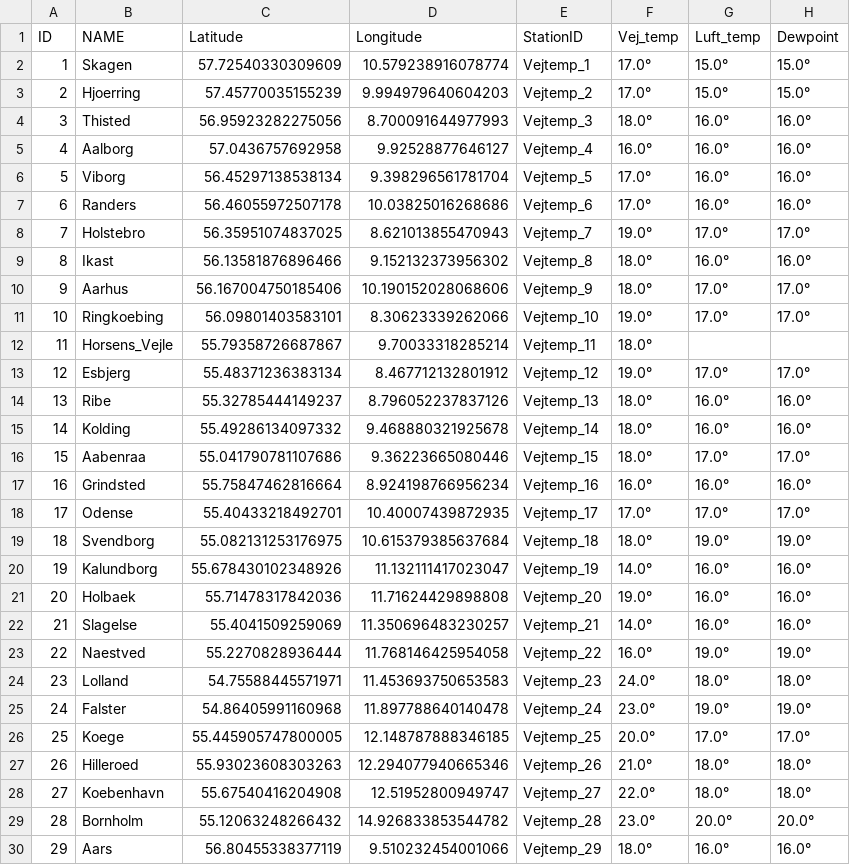
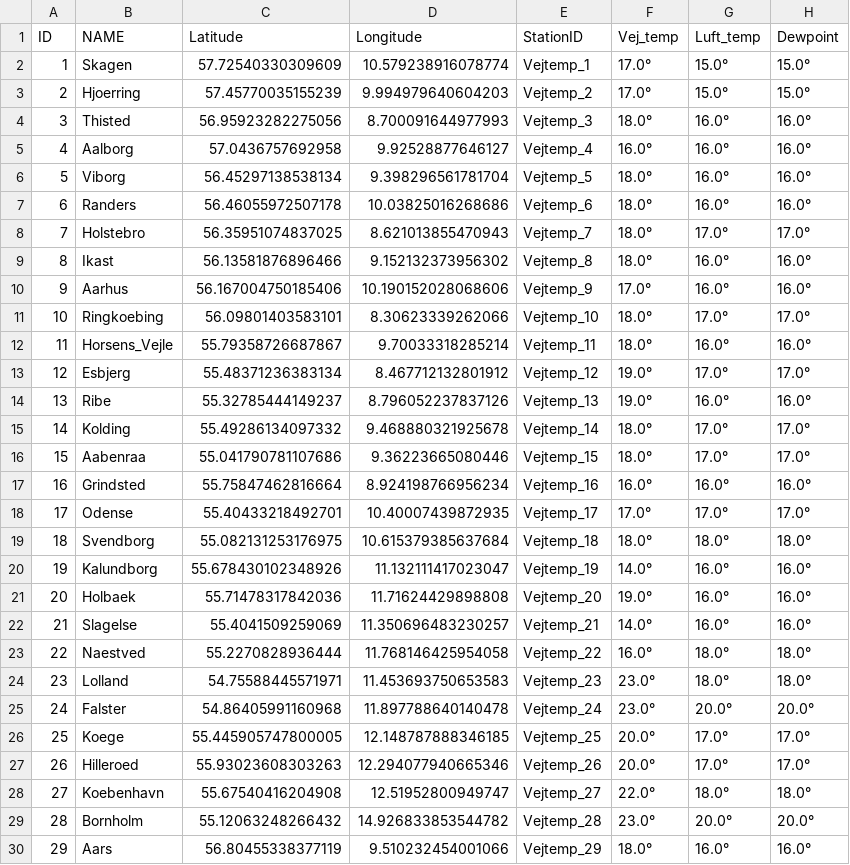
Before and after one commit to TV-2-Vejr/Vejtemperatur, a CSV file: udvalgte_vejtemp.csv, drawn as a sheet.

```diff
--- a/udvalgte_vejtemp.csv
+++ b/udvalgte_vejtemp.csv
@@ -5,12 +5,12 @@ ID,NAME,Latitude,Longitude,StationID,Vej_temp,Luft_temp,Dewpoint
 4,Aalborg,57.0436757692958,9.92528877646127,Vejtemp_4,16.0°,16.0°,16.0°
-5,Viborg,56.45297138538134,9.398296561781704,Vejtemp_5,17.0°,16.0°,16.0°
-6,Randers,56.46055972507178,10.03825016268686,Vejtemp_6,17.0°,16.0°,16.0°
-7,Holstebro,56.35951074837025,8.621013855470943,Vejtemp_7,19.0°,17.0°,17.0°
+5,Viborg,56.45297138538134,9.398296561781704,Vejtemp_5,18.0°,16.0°,16.0°
+6,Randers,56.46055972507178,10.03825016268686,Vejtemp_6,18.0°,16.0°,16.0°
+7,Holstebro,56.35951074837025,8.621013855470943,Vejtemp_7,18.0°,17.0°,17.0°
 8,Ikast,56.13581876896466,9.152132373956302,Vejtemp_8,18.0°,16.0°,16.0°
-9,Aarhus,56.167004750185406,10.190152028068606,Vejtemp_9,18.0°,17.0°,17.0°
-10,Ringkoebing,56.09801403583101,8.30623339262066,Vejtemp_10,19.0°,17.0°,17.0°
-11,Horsens_Vejle,55.79358726687867,9.70033318285214,Vejtemp_11,18.0°,,
+9,Aarhus,56.167004750185406,10.190152028068606,Vejtemp_9,17.0°,16.0°,16.0°
+10,Ringkoebing,56.09801403583101,8.30623339262066,Vejtemp_10,18.0°,17.0°,17.0°
+11,Horsens_Vejle,55.79358726687867,9.70033318285214,Vejtemp_11,18.0°,16.0°,16.0°
 12,Esbjerg,55.48371236383134,8.467712132801912,Vejtemp_12,19.0°,17.0°,17.0°
-13,Ribe,55.32785444149237,8.796052237837126,Vejtemp_13,18.0°,16.0°,16.0°
-14,Kolding,55.49286134097332,9.468880321925678,Vejtemp_14,18.0°,16.0°,16.0°
+13,Ribe,55.32785444149237,8.796052237837126,Vejtemp_13,19.0°,16.0°,16.0°
+14,Kolding,55.49286134097332,9.468880321925678,Vejtemp_14,18.0°,17.0°,17.0°
 15,Aabenraa,55.041790781107686,9.36223665080446,Vejtemp_15,18.0°,17.0°,17.0°
@@ -18,3 +18,3 @@ ID,NAME,Latitude,Longitude,StationID,Vej_temp,Luft_temp,Dewpoint
 17,Odense,55.40433218492701,10.40007439872935,Vejtemp_17,17.0°,17.0°,17.0°
-18,Svendborg,55.082131253176975,10.615379385637684,Vejtemp_18,18.0°,19.0°,19.0°
+18,Svendborg,55.082131253176975,10.615379385637684,Vejtemp_18,18.0°,18.0°,18.0°
 19,Kalundborg,55.678430102348926,11.132111417023047,Vejtemp_19,14.0°,16.0°,16.0°
@@ -22,7 +22,7 @@ ID,NAME,Latitude,Longitude,StationID,Vej_temp,Luft_temp,Dewpoint
 21,Slagelse,55.4041509259069,11.350696483230257,Vejtemp_21,14.0°,16.0°,16.0°
-22,Naestved,55.2270828936444,11.768146425954058,Vejtemp_22,16.0°,19.0°,19.0°
-23,Lolland,54.75588445571971,11.453693750653583,Vejtemp_23,24.0°,18.0°,18.0°
-24,Falster,54.86405991160968,11.897788640140478,Vejtemp_24,23.0°,19.0°,19.0°
+22,Naestved,55.2270828936444,11.768146425954058,Vejtemp_22,16.0°,18.0°,18.0°
+23,Lolland,54.75588445571971,11.453693750653583,Vejtemp_23,23.0°,18.0°,18.0°
+24,Falster,54.86405991160968,11.897788640140478,Vejtemp_24,23.0°,20.0°,20.0°
 25,Koege,55.445905747800005,12.148787888346185,Vejtemp_25,20.0°,17.0°,17.0°
-26,Hilleroed,55.93023608303263,12.294077940665346,Vejtemp_26,21.0°,18.0°,18.0°
+26,Hilleroed,55.93023608303263,12.294077940665346,Vejtemp_26,20.0°,17.0°,17.0°
 27,Koebenhavn,55.67540416204908,12.51952800949747,Vejtemp_27,22.0°,18.0°,18.0°
```
Also changed, not shown: vejtemp_1.csv, vejtemp_2.csv.
